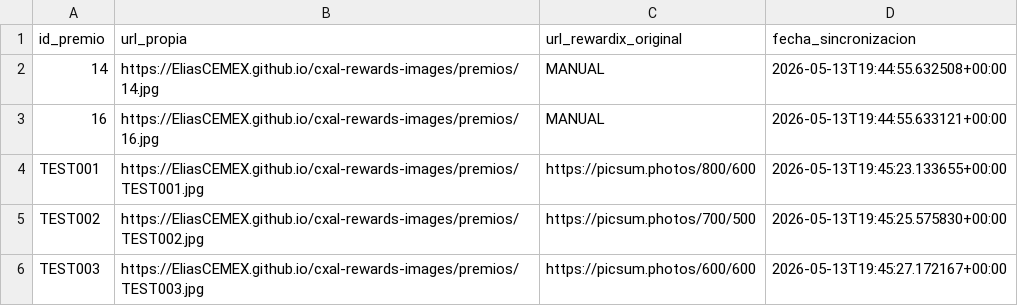
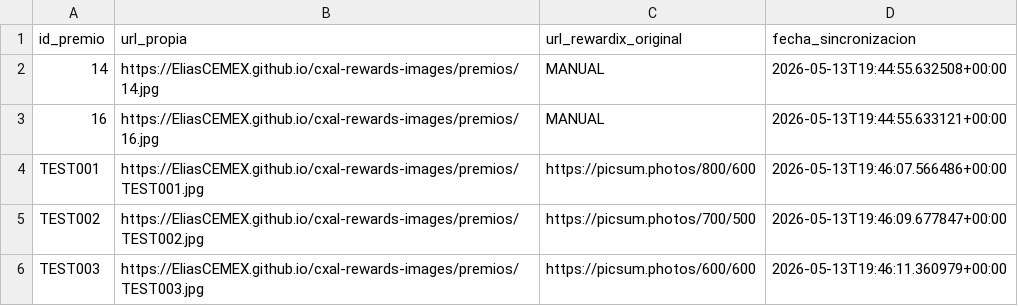
Before and after one commit to EliasCEMEX/cxal-rewards-images, a CSV file: mapeo_imagenes.csv, drawn as a sheet.

Commit message:
Sync imagenes 2026-05-13 19:46

```diff
--- a/mapeo_imagenes.csv
+++ b/mapeo_imagenes.csv
@@ -3,4 +3,4 @@ id_premio,url_propia,url_rewardix_original,fecha_sincronizacion
 16,https://EliasCEMEX.github.io/cxal-rewards-images/premios/16.jpg,MANUAL,2026-05-13T19:44:55.633121+00:00
-TEST001,https://EliasCEMEX.github.io/cxal-rewards-images/premios/TEST001.jpg,https://picsum.photos/800/600,2026-05-13T19:45:23.133655+00:00
-TEST002,https://EliasCEMEX.github.io/cxal-rewards-images/premios/TEST002.jpg,https://picsum.photos/700/500,2026-05-13T19:45:25.575830+00:00
-TEST003,https://EliasCEMEX.github.io/cxal-rewards-images/premios/TEST003.jpg,https://picsum.photos/600/600,2026-05-13T19:45:27.172167+00:00
+TEST001,https://EliasCEMEX.github.io/cxal-rewards-images/premios/TEST001.jpg,https://picsum.photos/800/600,2026-05-13T19:46:07.566486+00:00
+TEST002,https://EliasCEMEX.github.io/cxal-rewards-images/premios/TEST002.jpg,https://picsum.photos/700/500,2026-05-13T19:46:09.677847+00:00
+TEST003,https://EliasCEMEX.github.io/cxal-rewards-images/premios/TEST003.jpg,https://picsum.photos/600/600,2026-05-13T19:46:11.360979+00:00
```
Also changed, not shown: 3 other files.
